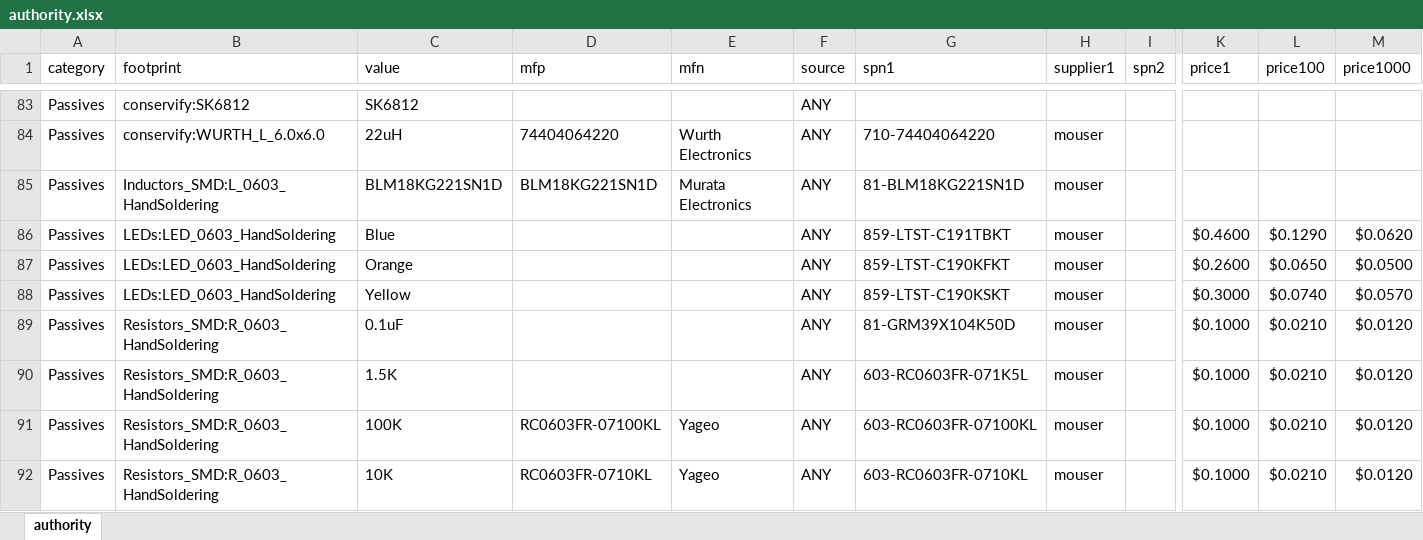
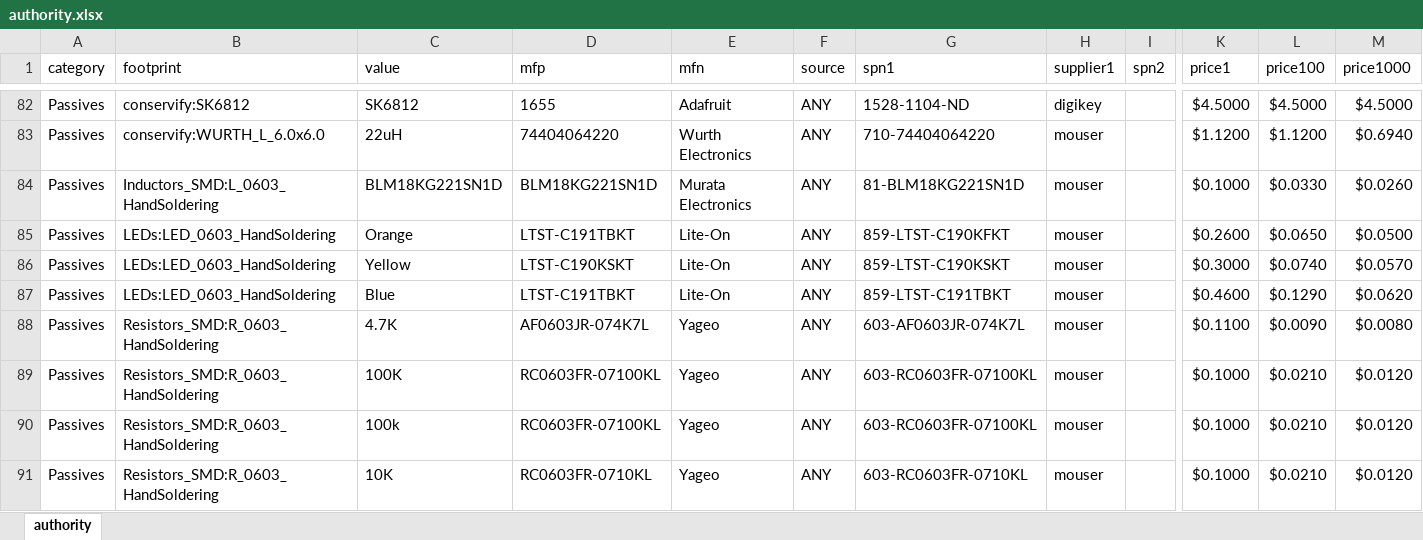
Before and after one commit to Conservify/kicad, an Excel workbook: tools/authority.xlsx, sheet authority, drawn as a sheet; only a part is shown, gaps mark what is left out; values as stored, in another font and other column widths than the file's, no borders; removed rows and columns are numbered as before the commit, all else as after; rows hold the shown columns only; the diff covers the shown part only; the diff names each change by its address in the sheet, - before the commit and + after, or states it on an @@ line.

Commit message:
Updating some parts and prices.

```diff
--- a/tools/authority.xlsx (sheet authority)
+++ b/tools/authority.xlsx (sheet authority)
-D82 (mfp): (empty)
+D82 (mfp): 1655
-E82 (mfn): (empty)
+E82 (mfn): Adafruit
-G82 (spn1): (empty)
+G82 (spn1): 1528-1104-ND
-H82 (supplier1): (empty)
+H82 (supplier1): digikey
-K82 (price1): (empty)
+K82 (price1): $4.5000
-L82 (price100): (empty)
+L82 (price100): $4.5000
-M82 (price1000): (empty)
+M82 (price1000): $4.5000
-K83 (price1): (empty)
+K83 (price1): $1.1200
-L83 (price100): (empty)
+L83 (price100): $1.1200
-M83 (price1000): (empty)
+M83 (price1000): $0.6940
-K84 (price1): (empty)
+K84 (price1): $0.1000
-L84 (price100): (empty)
+L84 (price100): $0.0330
-M84 (price1000): (empty)
+M84 (price1000): $0.0260
-row 86: Passives | LEDs:LED_0603_HandSoldering | Blue |  |  | ANY | 859-LTST-C191TBKT | mouser |  | $0.4600 | $0.1290 | $0.0620
-D85 (mfp): (empty)
+D85 (mfp): LTST-C191TBKT
-E85:E87 (mfn): (empty)
+E85:E87 (mfn): Lite-On
-D86 (mfp): (empty)
+D86 (mfp): LTST-C190KSKT
-B87 (footprint): Resistors_SMD:R_0603_HandSoldering
+B87 (footprint): LEDs:LED_0603_HandSoldering
-C87 (value): 0.1uF
+C87 (value): Blue
-D87 (mfp): (empty)
+D87 (mfp): LTST-C191TBKT
-G87 (spn1): 81-GRM39X104K50D
+G87 (spn1): 859-LTST-C191TBKT
-K87 (price1): $0.1000
+K87 (price1): $0.4600
-L87 (price100): $0.0210
+L87 (price100): $0.1290
-M87 (price1000): $0.0120
+M87 (price1000): $0.0620
-C88 (value): 1.5K
+C88 (value): 4.7K
-D88 (mfp): (empty)
+D88 (mfp): AF0603JR-074K7L
-E88 (mfn): (empty)
+E88 (mfn): Yageo
-G88 (spn1): 603-RC0603FR-071K5L
+G88 (spn1): 603-AF0603JR-074K7L
-K88 (price1): $0.1000
+K88 (price1): $0.1100
-L88 (price100): $0.0210
+L88 (price100): $0.0090
-M88 (price1000): $0.0120
+M88 (price1000): $0.0080
+row 90: Passives | Resistors_SMD:R_0603_HandSoldering | 100k | RC0603FR-07100KL | Yageo | ANY | 603-RC0603FR-07100KL | mouser |  | $0.1000 | $0.0210 | $0.0120
```
Also changed, not shown: 24 added rows, 24 removed rows, 20 moved rows and 148 edited cells elsewhere in this sheet.
